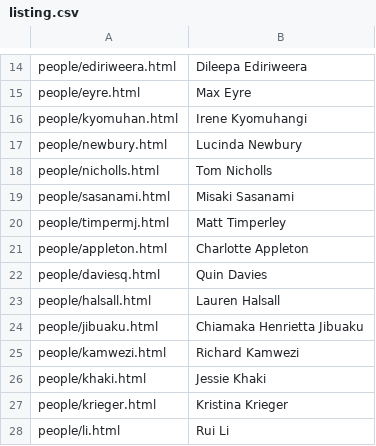
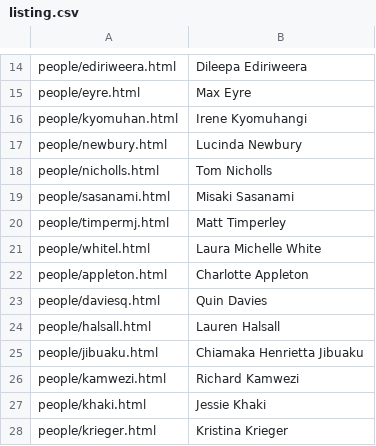
Before and after one commit to chicas-lancaster/chicas-lancaster.github.io, a CSV file: people/listing.csv, drawn as a sheet; only a part is shown, gaps mark what is left out; the shorter side is filled out with more unchanged rows; the diff names each change by its address in the sheet, - before the commit and + after, or states it on an @@ line.

```diff
--- a/people/listing.csv
+++ b/people/listing.csv
+row 21: people/whitel.html | Laura Michelle White
```
Also changed, not shown: 4 other files.
